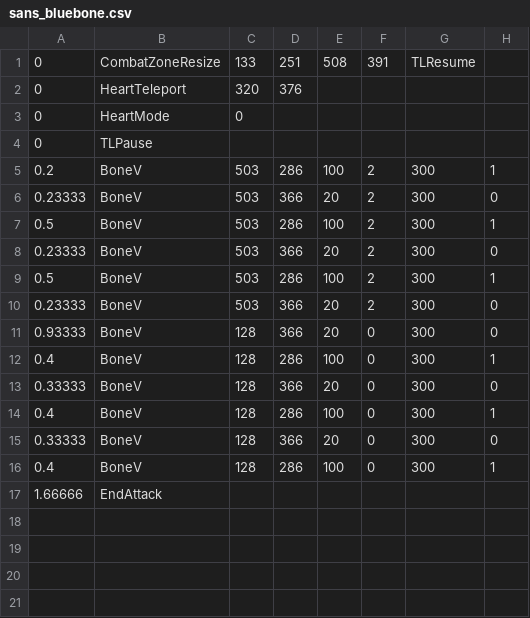
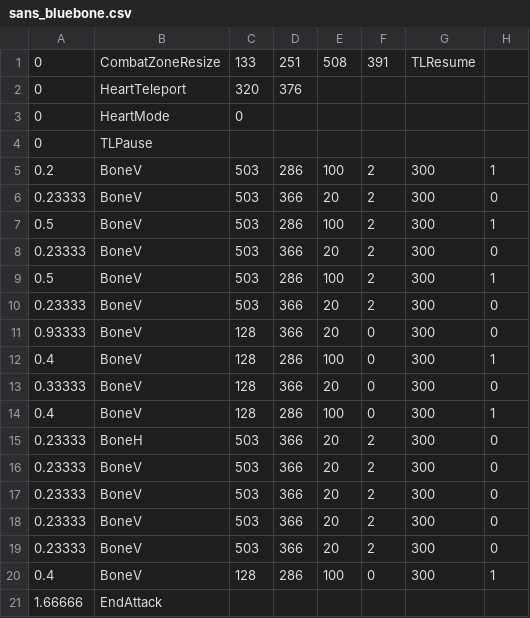
Before and after one commit to Chameleon-Coder/sans-or-not, a CSV file: sans_bluebone.csv, drawn as a sheet.

Commit message:
Update sans_bluebone.csv

```diff
--- a/sans_bluebone.csv
+++ b/sans_bluebone.csv
@@ -14,3 +14,7 @@
 0.4,BoneV,128,286,100,0,300,1
-0.33333,BoneV,128,366,20,0,300,0
+0.23333,BoneH,503,366,20,2,300,0
+0.23333,BoneV,503,366,20,2,300,0
+0.23333,BoneV,503,366,20,2,300,0
+0.23333,BoneV,503,366,20,2,300,0
+0.23333,BoneV,503,366,20,2,300,0
 0.4,BoneV,128,286,100,0,300,1
```
